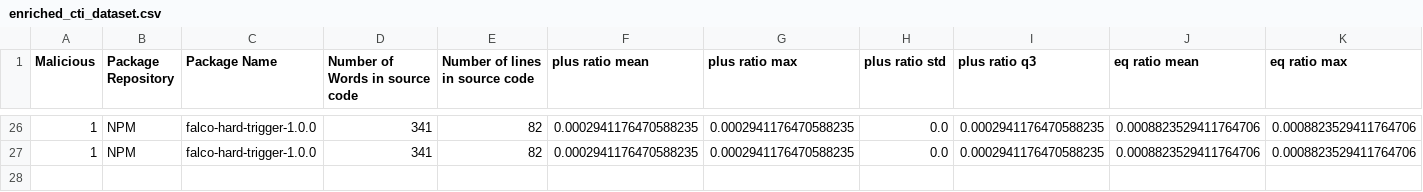
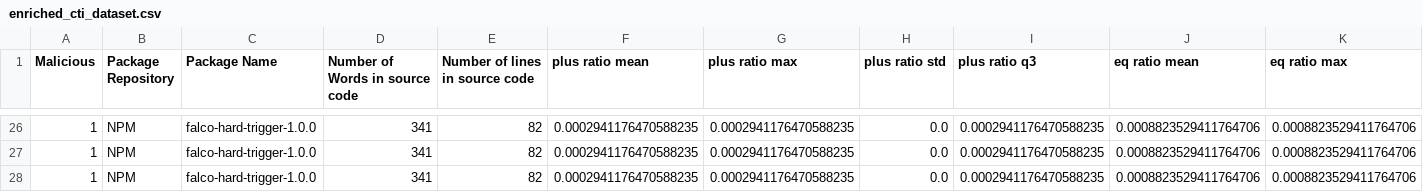
Before and after one commit to Hadeelalmokhtar/DanahCopy5, a CSV file: CTI_Storage/enriched_cti_dataset.csv, drawn as a sheet; only a part is shown, gaps mark what is left out; rows hold the shown columns only; the diff names each change by its address in the sheet, - before the commit and + after, or states it on an @@ line.

```diff
--- a/CTI_Storage/enriched_cti_dataset.csv
+++ b/CTI_Storage/enriched_cti_dataset.csv
+row 28: 1 | NPM | falco-hard-trigger-1.0.0 | 341 | 82 | 0.0002941176470588235 | 0.0002941176470588235 | 0.0 | 0.0002941176470588235 | 0.0008823529411764706 | 0.0008823529411764706
```
Also changed, not shown: 4 other files.
